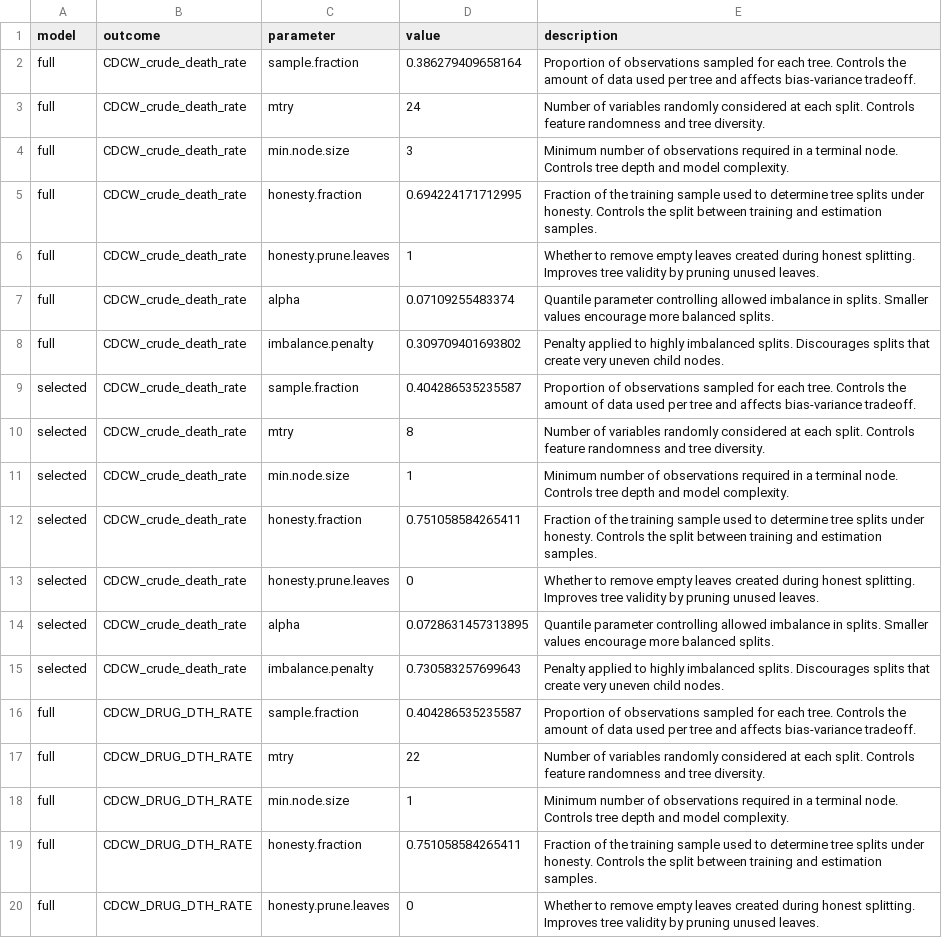
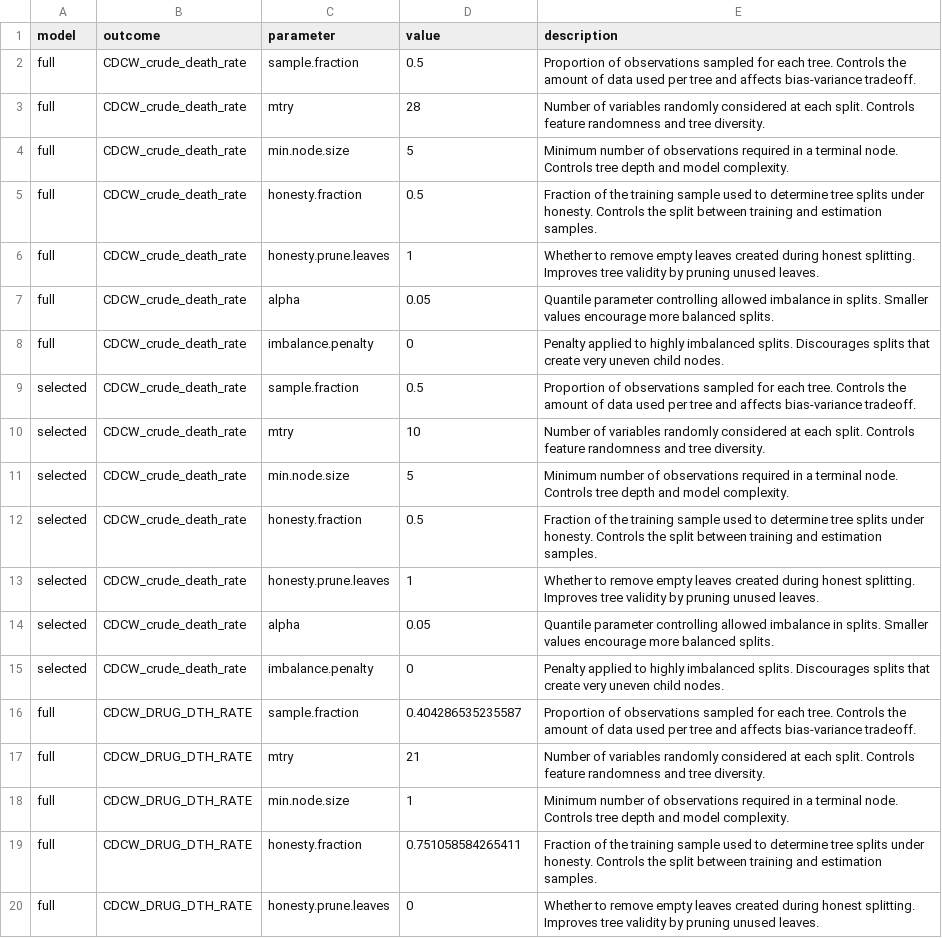
Before and after one commit to sophiagavasheli/rural_health_DSPG, a CSV file: figures/random_forest/drive_grf_wo_dem/model_params.csv, drawn as a sheet; only a part is shown; the diff covers the shown part only.

```diff
--- a/figures/random_forest/drive_grf_wo_dem/model_params.csv
+++ b/figures/random_forest/drive_grf_wo_dem/model_params.csv
@@ -1,18 +1,18 @@
 "model","outcome","parameter","value","description"
-"full","CDCW_crude_death_rate","sample.fraction",0.386279409658164,"Proportion of observations sampled for each tree. Controls the amount of data used per tree and affects bias-variance tradeoff."
-"full","CDCW_crude_death_rate","mtry",24,"Number of variables randomly considered at each split. Controls feature randomness and tree diversity."
-"full","CDCW_crude_death_rate","min.node.size",3,"Minimum number of observations required in a terminal node. Controls tree depth and model complexity."
-"full","CDCW_crude_death_rate","honesty.fraction",0.694224171712995,"Fraction of the training sample used to determine tree splits under honesty. Controls the split between training and estimation samples."
+"full","CDCW_crude_death_rate","sample.fraction",0.5,"Proportion of observations sampled for each tree. Controls the amount of data used per tree and affects bias-variance tradeoff."
+"full","CDCW_crude_death_rate","mtry",28,"Number of variables randomly considered at each split. Controls feature randomness and tree diversity."
+"full","CDCW_crude_death_rate","min.node.size",5,"Minimum number of observations required in a terminal node. Controls tree depth and model complexity."
+"full","CDCW_crude_death_rate","honesty.fraction",0.5,"Fraction of the training sample used to determine tree splits under honesty. Controls the split between training and estimation samples."
 "full","CDCW_crude_death_rate","honesty.prune.leaves",1,"Whether to remove empty leaves created during honest splitting. Improves tree validity by pruning unused leaves."
-"full","CDCW_crude_death_rate","alpha",0.07109255483374,"Quantile parameter controlling allowed imbalance in splits. Smaller values encourage more balanced splits."
-"full","CDCW_crude_death_rate","imbalance.penalty",0.309709401693802,"Penalty applied to highly imbalanced splits. Discourages splits that create very uneven child nodes."
-"selected","CDCW_crude_death_rate","sample.fraction",0.404286535235587,"Proportion of observations sampled for each tree. Controls the amount of data used per tree and affects bias-variance tradeoff."
-"selected","CDCW_crude_death_rate","mtry",8,"Number of variables randomly considered at each split. Controls feature randomness and tree diversity."
-"selected","CDCW_crude_death_rate","min.node.size",1,"Minimum number of observations required in a terminal node. Controls tree depth and model complexity."
-"selected","CDCW_crude_death_rate","honesty.fraction",0.751058584265411,"Fraction of the training sample used to determine tree splits under honesty. Controls the split between training and estimation samples."
-"selected","CDCW_crude_death_rate","honesty.prune.leaves",0,"Whether to remove empty leaves created during honest splitting. Improves tree validity by pruning unused leaves."
-"selected","CDCW_crude_death_rate","alpha",0.0728631457313895,"Quantile parameter controlling allowed imbalance in splits. Smaller values encourage more balanced splits."
-"selected","CDCW_crude_death_rate","imbalance.penalty",0.730583257699643,"Penalty applied to highly imbalanced splits. Discourages splits that create very uneven child nodes."
+"full","CDCW_crude_death_rate","alpha",0.05,"Quantile parameter controlling allowed imbalance in splits. Smaller values encourage more balanced splits."
+"full","CDCW_crude_death_rate","imbalance.penalty",0,"Penalty applied to highly imbalanced splits. Discourages splits that create very uneven child nodes."
+"selected","CDCW_crude_death_rate","sample.fraction",0.5,"Proportion of observations sampled for each tree. Controls the amount of data used per tree and affects bias-variance tradeoff."
+"selected","CDCW_crude_death_rate","mtry",10,"Number of variables randomly considered at each split. Controls feature randomness and tree diversity."
+"selected","CDCW_crude_death_rate","min.node.size",5,"Minimum number of observations required in a terminal node. Controls tree depth and model complexity."
+"selected","CDCW_crude_death_rate","honesty.fraction",0.5,"Fraction of the training sample used to determine tree splits under honesty. Controls the split between training and estimation samples."
+"selected","CDCW_crude_death_rate","honesty.prune.leaves",1,"Whether to remove empty leaves created during honest splitting. Improves tree validity by pruning unused leaves."
+"selected","CDCW_crude_death_rate","alpha",0.05,"Quantile parameter controlling allowed imbalance in splits. Smaller values encourage more balanced splits."
+"selected","CDCW_crude_death_rate","imbalance.penalty",0,"Penalty applied to highly imbalanced splits. Discourages splits that create very uneven child nodes."
 "full","CDCW_DRUG_DTH_RATE","sample.fraction",0.404286535235587,"Proportion of observations sampled for each tree. Controls the amount of data used per tree and affects bias-variance tradeoff."
-"full","CDCW_DRUG_DTH_RATE","mtry",22,"Number of variables randomly considered at each split. Controls feature randomness and tree diversity."
+"full","CDCW_DRUG_DTH_RATE","mtry",21,"Number of variables randomly considered at each split. Controls feature randomness and tree diversity."
 "full","CDCW_DRUG_DTH_RATE","min.node.size",1,"Minimum number of observations required in a terminal node. Controls tree depth and model complexity."
```
Also changed, not shown: 21 edited cells elsewhere in this file, figures/random_forest/drive_grf_w_dem/model_params.csv, 28 other files.
